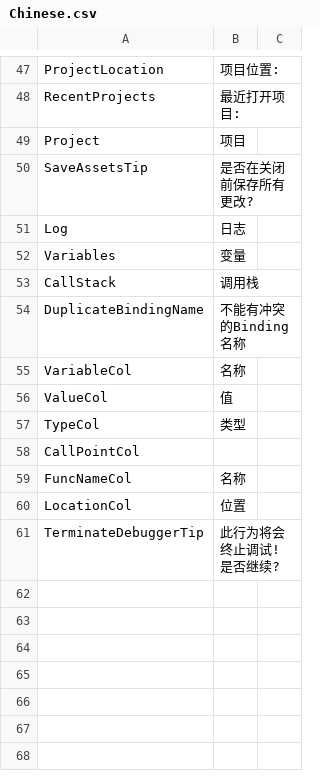
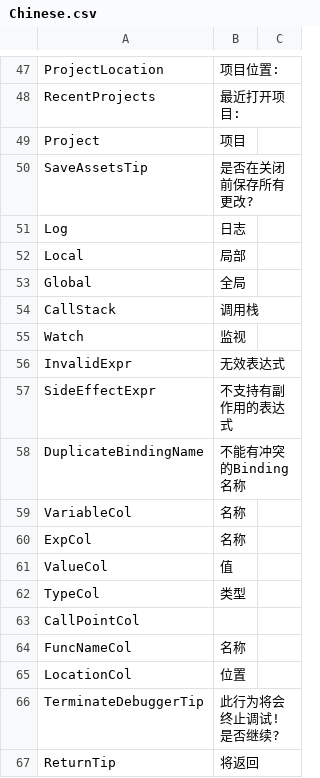
Before and after one commit to ShaderHelper/ShaderHelper, a CSV file: Resource/Localization/Chinese.csv, drawn as a sheet; only a part is shown, gaps mark what is left out.

```diff
--- a/Resource/Localization/Chinese.csv
+++ b/Resource/Localization/Chinese.csv
@@ -51,6 +51,11 @@ SaveAssetsTip,是否在关闭前保存所有更改?,
 Log,日志,
-Variables,变量,
+Local,局部,
+Global,全局,
 CallStack,调用栈,
+Watch,监视,
+InvalidExpr,无效表达式,
+SideEffectExpr,不支持有副作用的表达式,
 DuplicateBindingName,不能有冲突的Binding名称,
 VariableCol,名称,
+ExpCol,名称,
 ValueCol,值,
@@ -61 +66,2 @@ LocationCol,位置,
 TerminateDebuggerTip,此行为将会终止调试! 是否继续?,
+ReturnTip,将返回,
```
Also changed, not shown: Resource/Localization/English.csv, 25 other files.
